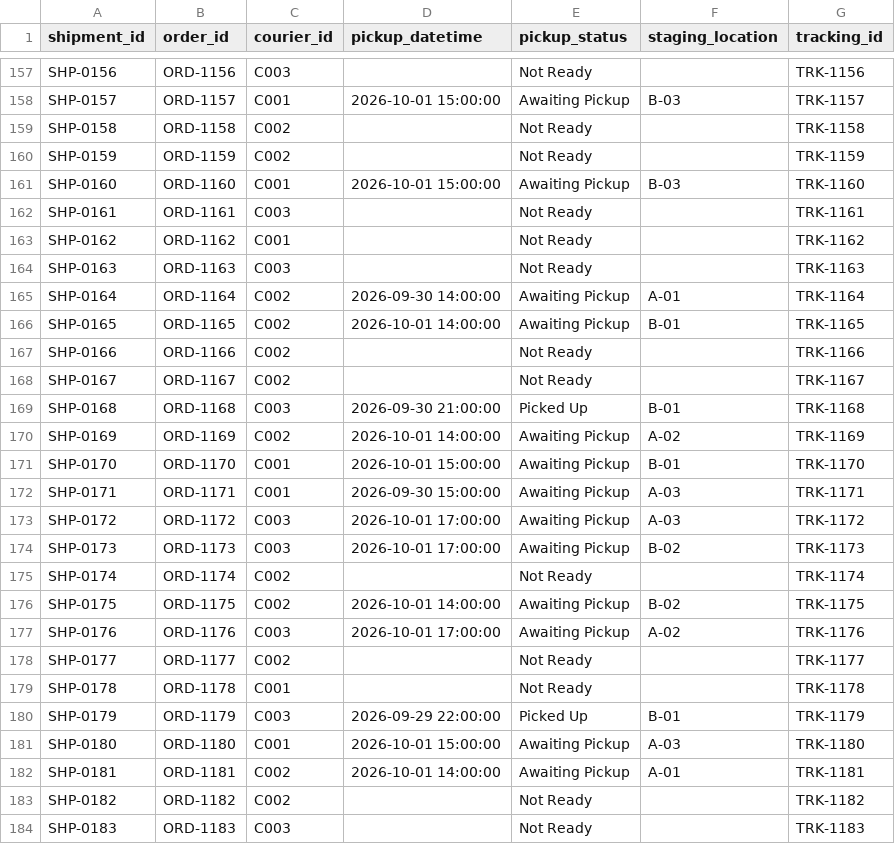
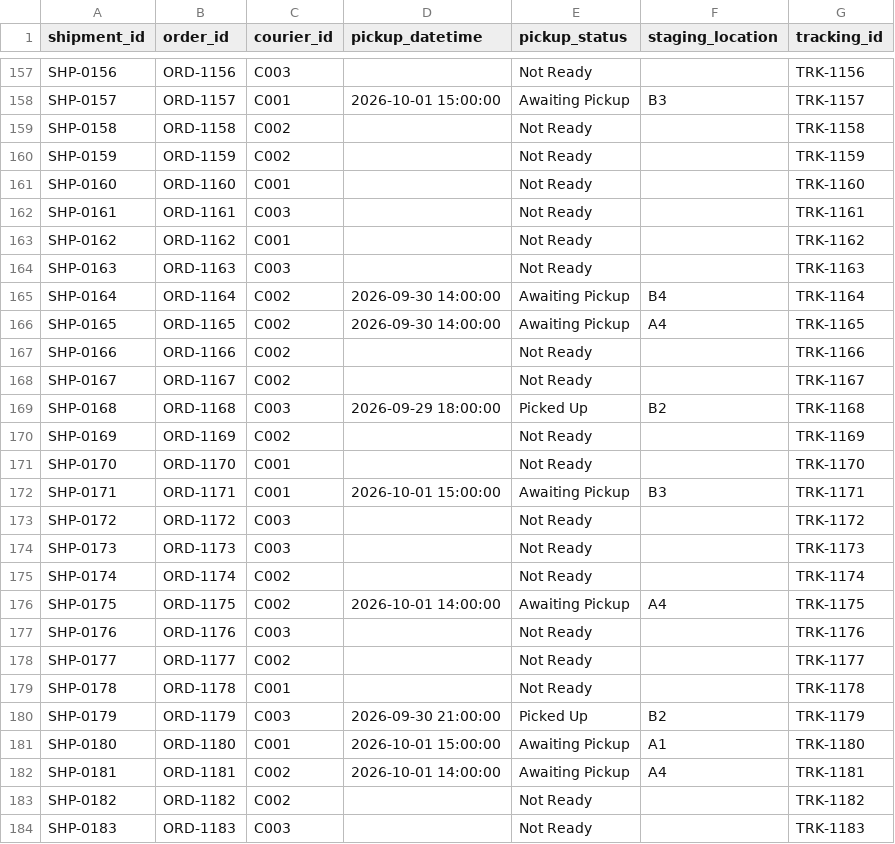
Before and after one commit to NikhilMSavant/fulfillment-hub, a CSV file: data/shipments.csv, drawn as a sheet; only a part is shown, gaps mark what is left out; the diff covers the shown part only; the diff names each change by its address in the sheet, - before the commit and + after, or states it on an @@ line.

Commit message:
workflow: add staging and courier pickup

```diff
--- a/data/shipments.csv
+++ b/data/shipments.csv
-F158 (staging_location): B-03
+F158 (staging_location): B3
-D161 (pickup_datetime): 2026-10-01 15:00:00
+D161 (pickup_datetime): (empty)
-E161 (pickup_status): Awaiting Pickup
+E161 (pickup_status): Not Ready
-F161 (staging_location): B-03
+F161 (staging_location): (empty)
-F165 (staging_location): A-01
+F165 (staging_location): B4
-D166 (pickup_datetime): 2026-10-01 14:00:00
+D166 (pickup_datetime): 2026-09-30 14:00:00
-F166 (staging_location): B-01
+F166 (staging_location): A4
-D169 (pickup_datetime): 2026-09-30 21:00:00
+D169 (pickup_datetime): 2026-09-29 18:00:00
-F169 (staging_location): B-01
+F169 (staging_location): B2
-D170 (pickup_datetime): 2026-10-01 14:00:00
+D170 (pickup_datetime): (empty)
-E170:E171 (pickup_status): Awaiting Pickup
+E170:E171 (pickup_status): Not Ready
-F170 (staging_location): A-02
+F170 (staging_location): (empty)
-D171 (pickup_datetime): 2026-10-01 15:00:00
+D171 (pickup_datetime): (empty)
-F171 (staging_location): B-01
+F171 (staging_location): (empty)
-D172 (pickup_datetime): 2026-09-30 15:00:00
+D172 (pickup_datetime): 2026-10-01 15:00:00
-F172 (staging_location): A-03
+F172 (staging_location): B3
-D173:D174 (pickup_datetime): 2026-10-01 17:00:00
+D173:D174 (pickup_datetime): (empty)
-E173:E174 (pickup_status): Awaiting Pickup
+E173:E174 (pickup_status): Not Ready
-F173 (staging_location): A-03
+F173 (staging_location): (empty)
-F174 (staging_location): B-02
+F174 (staging_location): (empty)
-F176 (staging_location): B-02
+F176 (staging_location): A4
-D177 (pickup_datetime): 2026-10-01 17:00:00
+D177 (pickup_datetime): (empty)
-E177 (pickup_status): Awaiting Pickup
+E177 (pickup_status): Not Ready
-F177 (staging_location): A-02
+F177 (staging_location): (empty)
-D180 (pickup_datetime): 2026-09-29 22:00:00
+D180 (pickup_datetime): 2026-09-30 21:00:00
-F180 (staging_location): B-01
+F180 (staging_location): B2
-F181 (staging_location): A-03
+F181 (staging_location): A1
-F182 (staging_location): A-01
+F182 (staging_location): A4
```
Also changed, not shown: 165 edited cells elsewhere in this file, data/order_items.csv, data/orders.csv, 4 other files.
